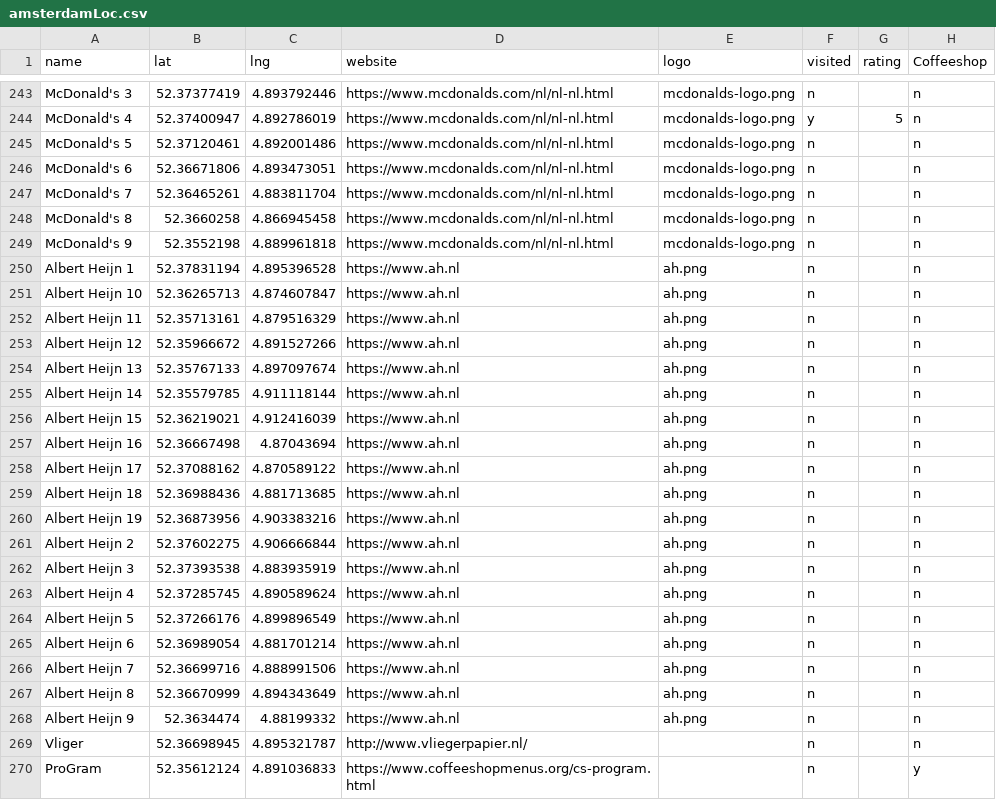
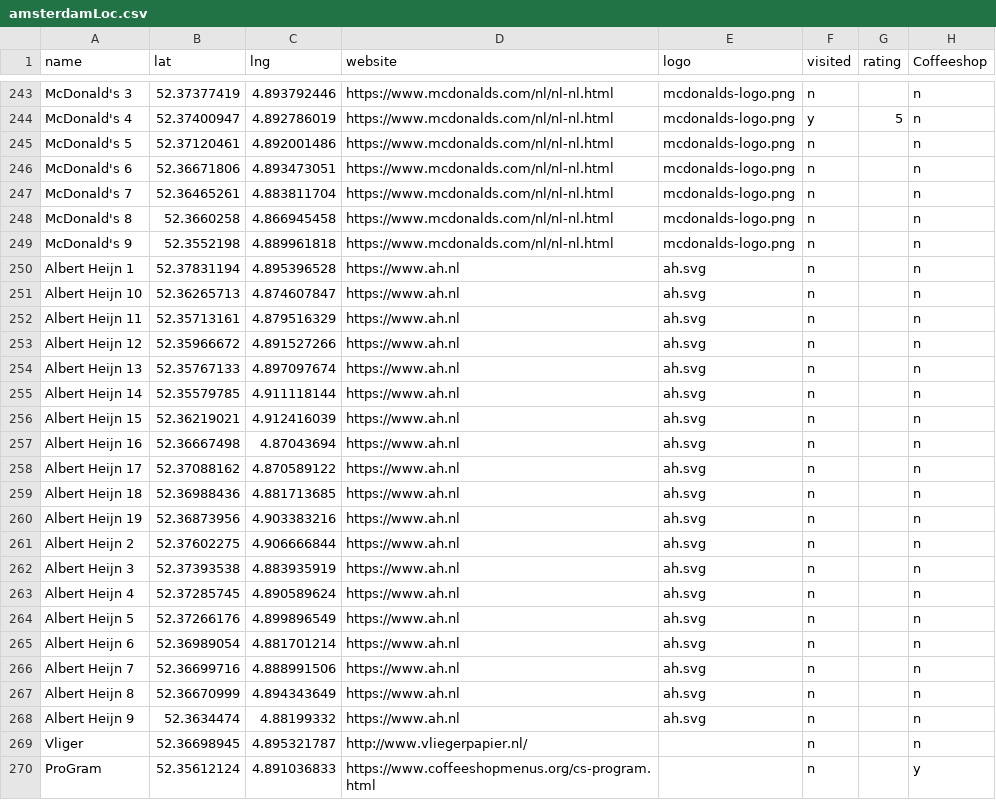
Before and after one commit to Budfinder/main, a CSV file: locations/amsterdamLoc.csv, drawn as a sheet; only a part is shown, gaps mark what is left out; the diff names each change by its address in the sheet, - before the commit and + after, or states it on an @@ line.

```diff
--- a/locations/amsterdamLoc.csv
+++ b/locations/amsterdamLoc.csv
-E250:E268 (logo): ah.png
+E250:E268 (logo): ah.svg
```
Also changed, not shown: csd.csv, 8 other files.
